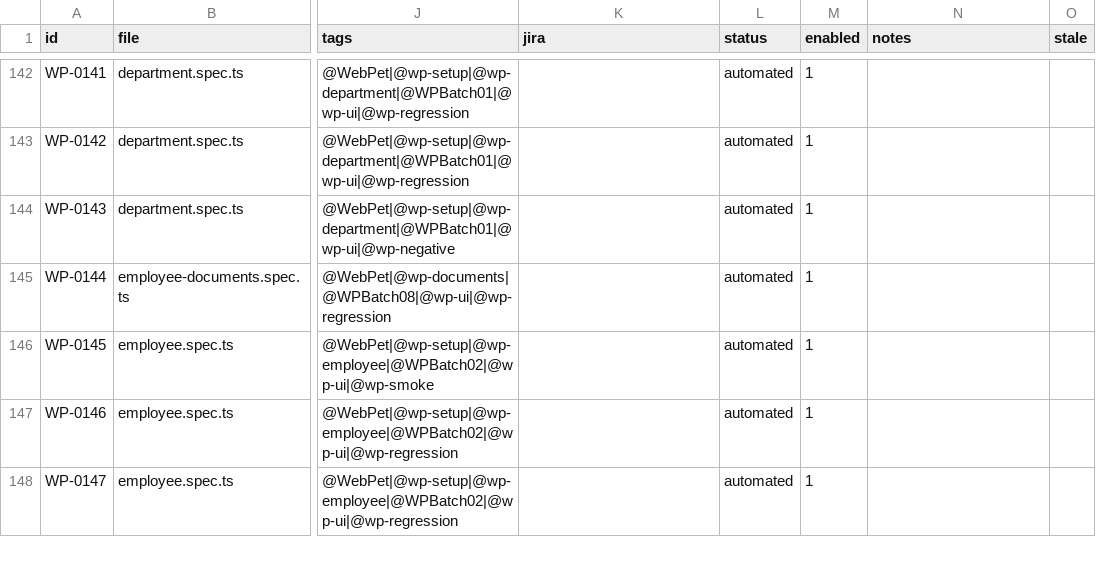
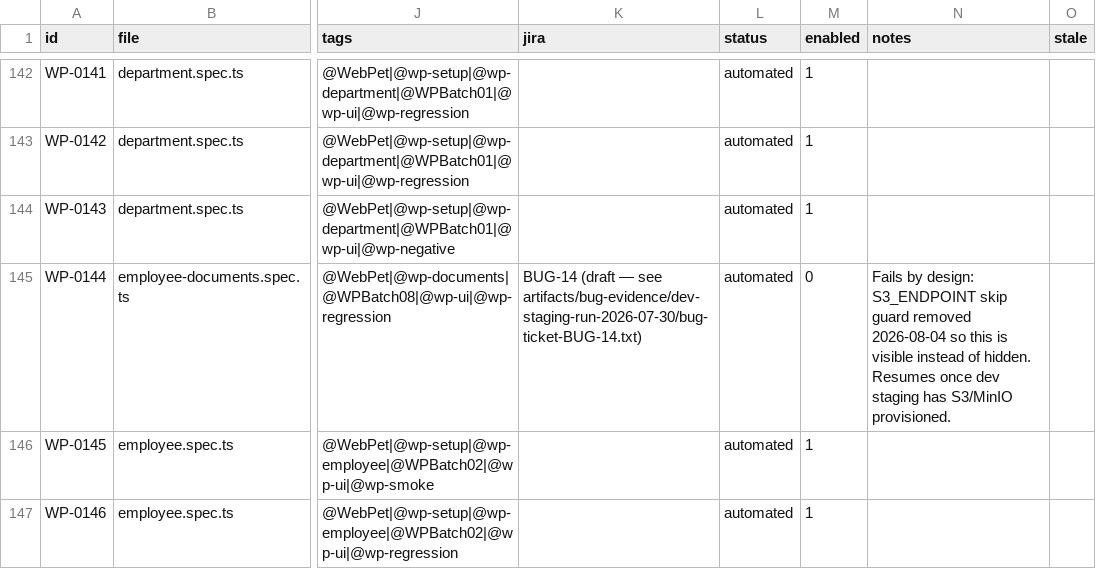
Before and after one commit to orangeenterprisesinc/playwright-test-suite, a CSV file: src/data/webpet/webpetRunnerManager.csv, drawn as a sheet; only a part is shown, gaps mark what is left out; the shorter side is filled out with more unchanged rows; the diff covers the shown part only; the diff names each change by its address in the sheet, - before the commit and + after, or states it on an @@ line.

```diff
--- a/src/data/webpet/webpetRunnerManager.csv
+++ b/src/data/webpet/webpetRunnerManager.csv
-K145 (jira): (empty)
+K145 (jira): BUG-14 (draft — see artifacts/bug-evidence/dev-staging-run-2026-07-30/bug-ticket-BUG-14.txt)
-M145 (enabled): 1
+M145 (enabled): 0
-N145 (notes): (empty)
+N145 (notes): Fails by design: S3_ENDPOINT skip guard removed 2026-08-04 so this is visible instead of hidden. Resumes once dev staging has S3/MinIO provisioned.
```
Also changed, not shown: 52 edited cells elsewhere in this file, 1 other file.
